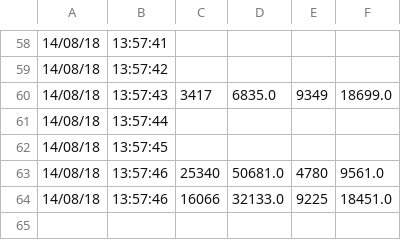
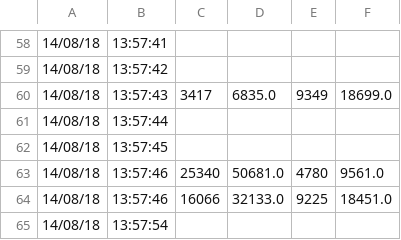
Before and after one commit to serrepdt/pdt2, a CSV file: data.csv, drawn as a sheet; only a part is shown, gaps mark what is left out.

Commit message:
'13:57:54'

```diff
--- a/data.csv
+++ b/data.csv
@@ -64 +64,2 @@
 14/08/18,13:57:46,16066,32133.0,9225,18451.0,,,,
+14/08/18,13:57:54,,,,,,,,
```
